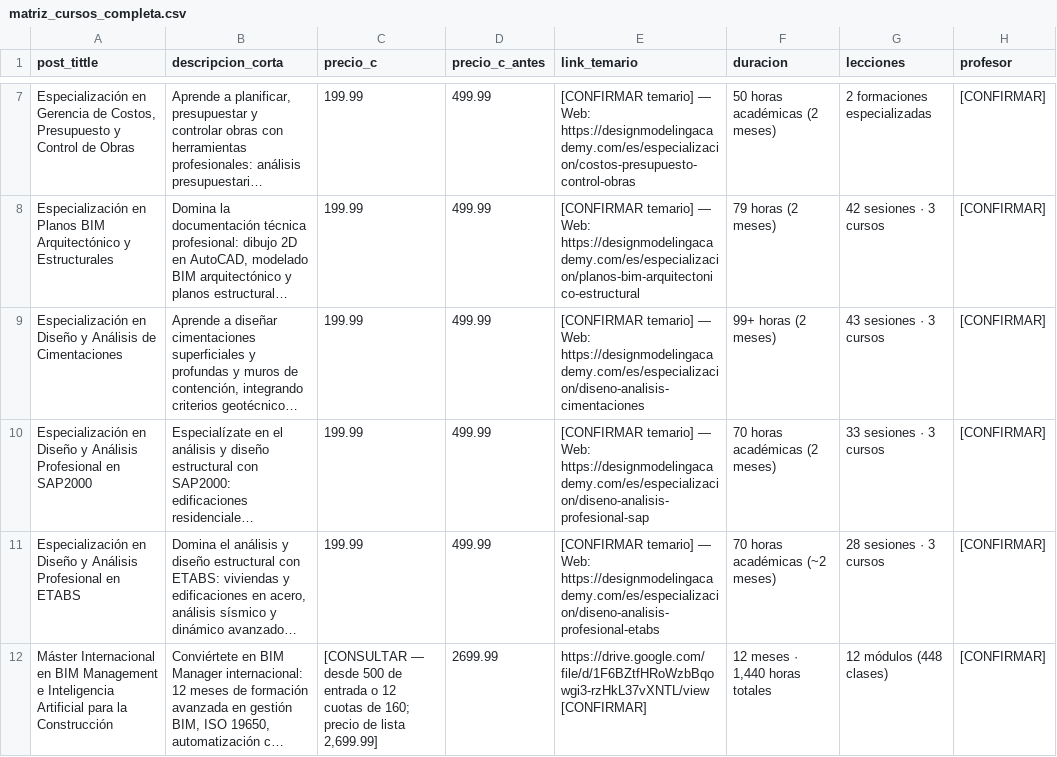
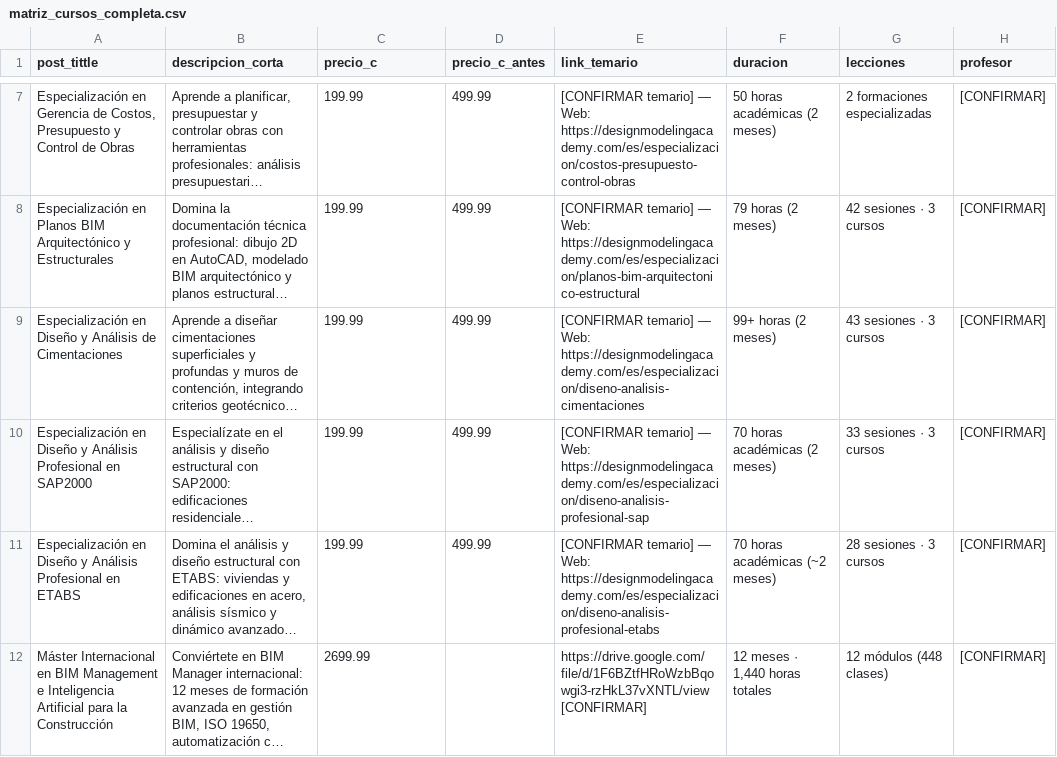
Before and after one commit to designmodelingdg-droid/meta-ads-dashboard.html, a CSV file: propuesta-home/curso-individual/matriz_cursos_completa.csv, drawn as a sheet; only a part is shown, gaps mark what is left out; long unchanged cells end in …; the diff covers the shown part only; the diff names each change by its address in the sheet, - before the commit and + after, or states it on an @@ line.

```diff
--- a/propuesta-home/curso-individual/matriz_cursos_completa.csv
+++ b/propuesta-home/curso-individual/matriz_cursos_completa.csv
-C12 (precio_c): [CONSULTAR — desde 500 de entrada o 12 cuotas de 160; precio de lista 2,699.99]
+C12 (precio_c): 2699.99
-D12 (precio_c_antes): 2699.99
+D12 (precio_c_antes): (empty)
```
Also changed, not shown: 2 edited cells elsewhere in this file.
